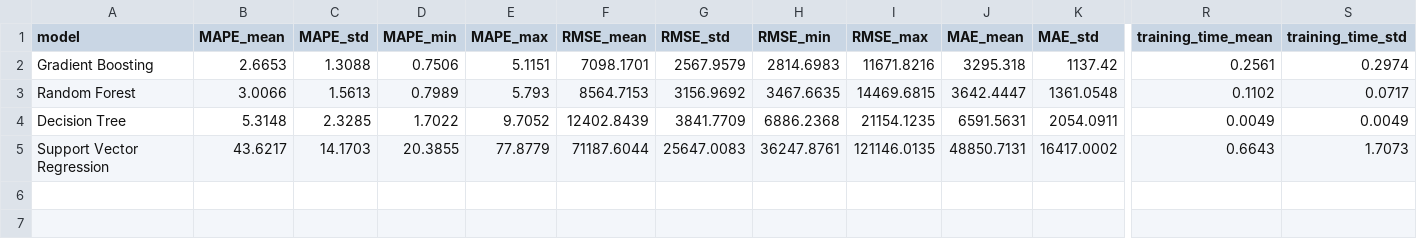
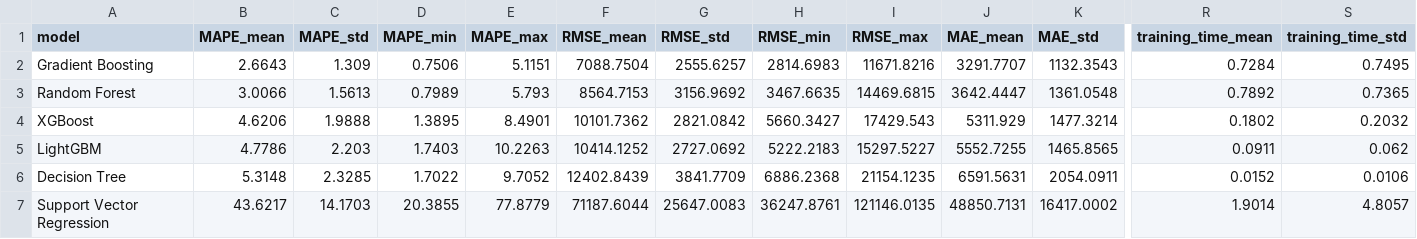
Before and after one commit to LuisMiguelPlasencia/TFM-Proyect, a CSV file: reports/sales_model_comparison_summary.csv, drawn as a sheet; only a part is shown, gaps mark what is left out; addresses are those after the commit; rows hold the shown columns only; the diff names each change by its address in the sheet, - before the commit and + after, or states it on an @@ line.

```diff
--- a/reports/sales_model_comparison_summary.csv
+++ b/reports/sales_model_comparison_summary.csv
-B2 (MAPE_mean): 2.6653
+B2 (MAPE_mean): 2.6643
-C2 (MAPE_std): 1.3088
+C2 (MAPE_std): 1.309
-F2 (RMSE_mean): 7098.1701
+F2 (RMSE_mean): 7088.7504
-G2 (RMSE_std): 2567.9579
+G2 (RMSE_std): 2555.6257
-J2 (MAE_mean): 3295.318
+J2 (MAE_mean): 3291.7707
-K2 (MAE_std): 1137.42
+K2 (MAE_std): 1132.3543
-R2 (training_time_mean): 0.2561
+R2 (training_time_mean): 0.7284
-S2 (training_time_std): 0.2974
+S2 (training_time_std): 0.7495
-R3 (training_time_mean): 0.1102
+R3 (training_time_mean): 0.7892
-S3 (training_time_std): 0.0717
+S3 (training_time_std): 0.7365
+row 4: XGBoost | 4.6206 | 1.9888 | 1.3895 | 8.4901 | 10101.7362 | 2821.0842 | 5660.3427 | 17429.543 | 5311.929 | 1477.3214 | 0.1802 | 0.2032
+row 5: LightGBM | 4.7786 | 2.203 | 1.7403 | 10.2263 | 10414.1252 | 2727.0692 | 5222.2183 | 15297.5227 | 5552.7255 | 1465.8565 | 0.0911 | 0.062
-R6 (training_time_mean): 0.0049
+R6 (training_time_mean): 0.0152
-S6 (training_time_std): 0.0049
+S6 (training_time_std): 0.0106
-R7 (training_time_mean): 0.6643
+R7 (training_time_mean): 1.9014
-S7 (training_time_std): 1.7073
+S7 (training_time_std): 4.8057
```
Also changed, not shown: reports/rental_model_comparison_detailed.csv, reports/rental_model_comparison_summary.csv, 5 other files.
